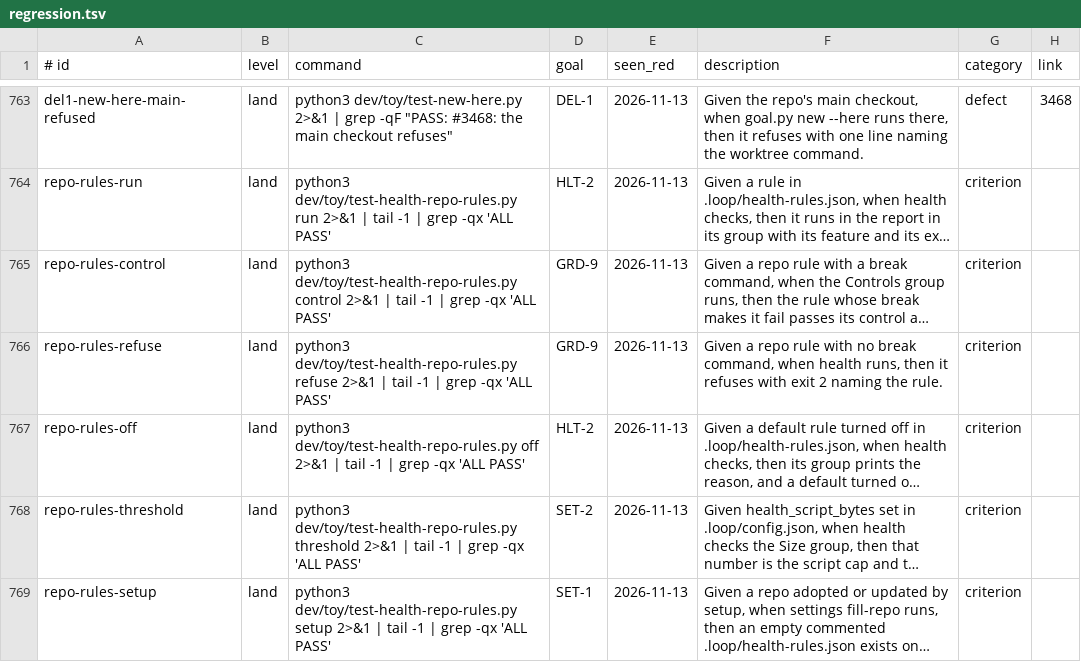
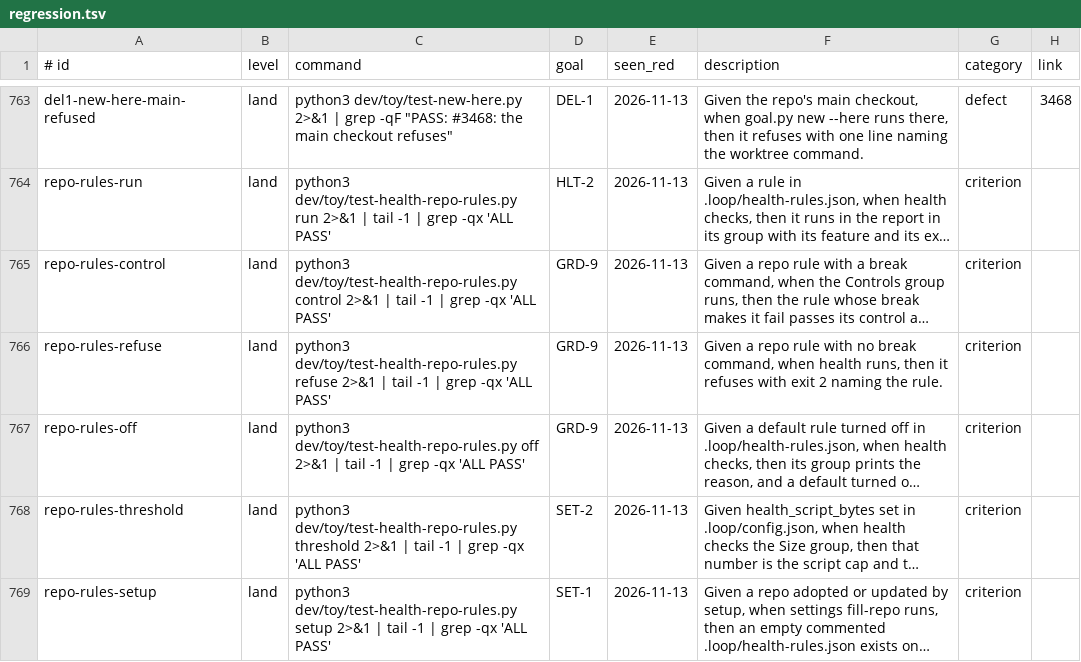
Before and after one commit to jcl2018/agent-workflow-template, a TSV file: .loop/regression.tsv, drawn as a sheet; only a part is shown, gaps mark what is left out; long unchanged cells end in …; the diff names each change by its address in the sheet, - before the commit and + after, or states it on an @@ line.

Commit message:
The off row serves GRD-9; Tests tables rendered

```diff
--- a/.loop/regression.tsv
+++ b/.loop/regression.tsv
-D767 (goal): HLT-2
+D767 (goal): GRD-9
```
Also changed, not shown: 3 other files.
